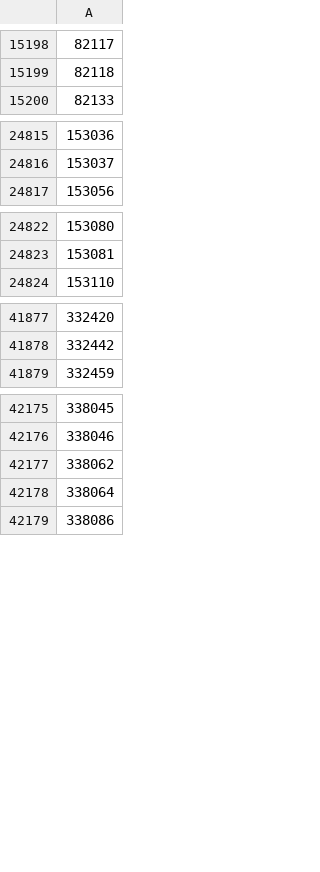
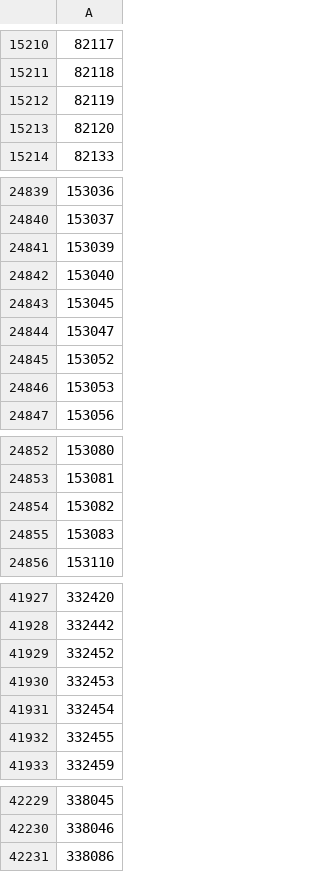
Before and after one commit to loda-lang/loda-rust, a CSV file: resources/dont_mine.csv, drawn as a sheet; only a part is shown, gaps mark what is left out; removed rows and columns are numbered as before the commit, all else as after; the diff covers the shown part only; the diff names each change by its address in the sheet, - before the commit and + after, or states it on an @@ line.

```diff
--- a/resources/dont_mine.csv
+++ b/resources/dont_mine.csv
+row 15212: 82119
+row 15213: 82120
+row 24841: 153039
+row 24842: 153040
+row 24843: 153045
+row 24844: 153047
+row 24845: 153052
+row 24846: 153053
+row 24854: 153082
+row 24855: 153083
+row 41929: 332452
+row 41930: 332453
+row 41931: 332454
+row 41932: 332455
-row 42177: 338062
-row 42178: 338064
```
Also changed, not shown: 48 added rows and 5 removed rows elsewhere in this file, resources/mine_program_ids.csv.
